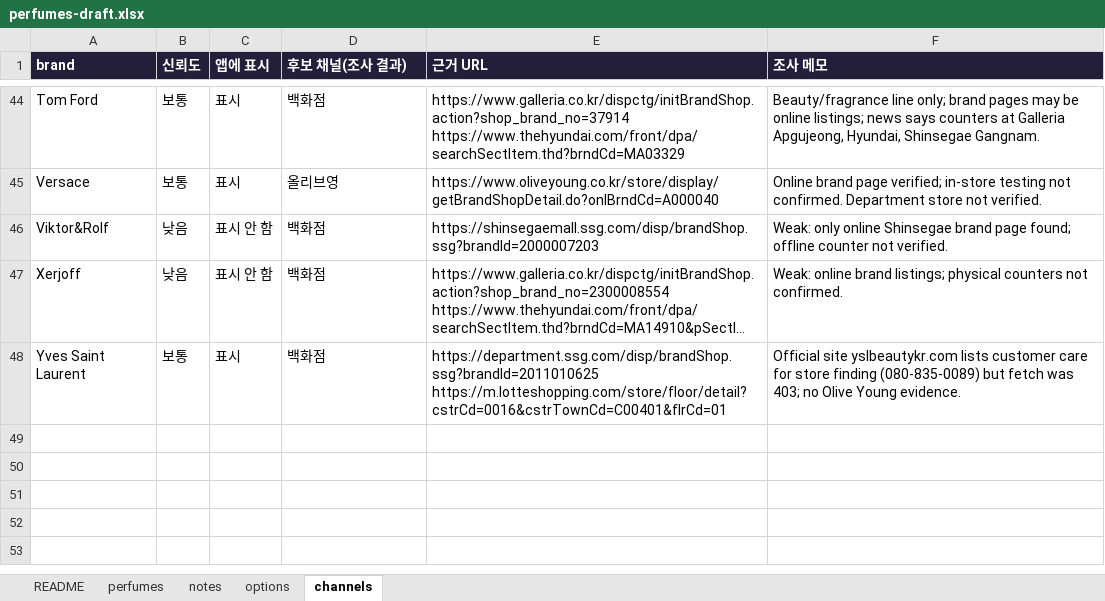
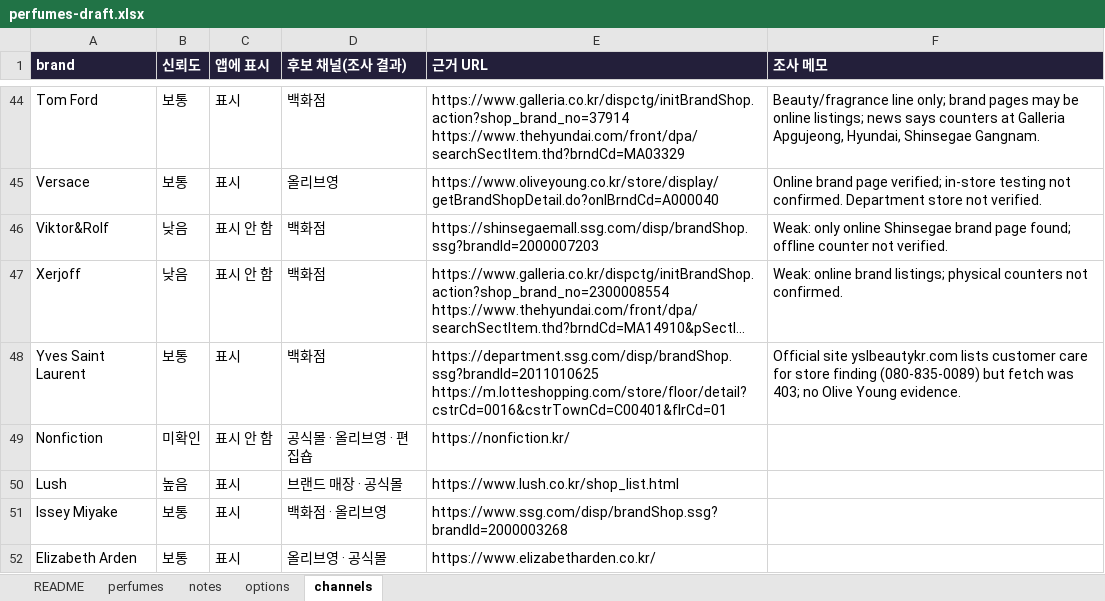
Before and after one commit to eroonsung/project-scentnote, an Excel workbook: docs/perfumes-draft.xlsx, sheet channels, drawn as a sheet; only a part is shown, gaps mark what is left out; long unchanged cells end in …; values as stored, in another font and other column widths than the file's, no borders; the diff names each change by its address in the sheet, - before the commit and + after, or states it on an @@ line.

```diff
--- a/docs/perfumes-draft.xlsx (sheet channels)
+++ b/docs/perfumes-draft.xlsx (sheet channels)
+row 49: Nonfiction | 미확인 | 표시 안 함 | 공식몰 · 올리브영 · 편집숍 | https://nonfiction.kr/
+row 50: Lush | 높음 | 표시 | 브랜드 매장 · 공식몰 | https://www.lush.co.kr/shop_list.html
+row 51: Issey Miyake | 보통 | 표시 | 백화점 · 올리브영 | https://www.ssg.com/disp/brandShop.ssg?brandId=2000003268
+row 52: Elizabeth Arden | 보통 | 표시 | 올리브영 · 공식몰 | https://www.elizabetharden.co.kr/
```
Also changed, not shown: sheet perfumes, sheet notes, sheet options, sheet README, 47 other files.
